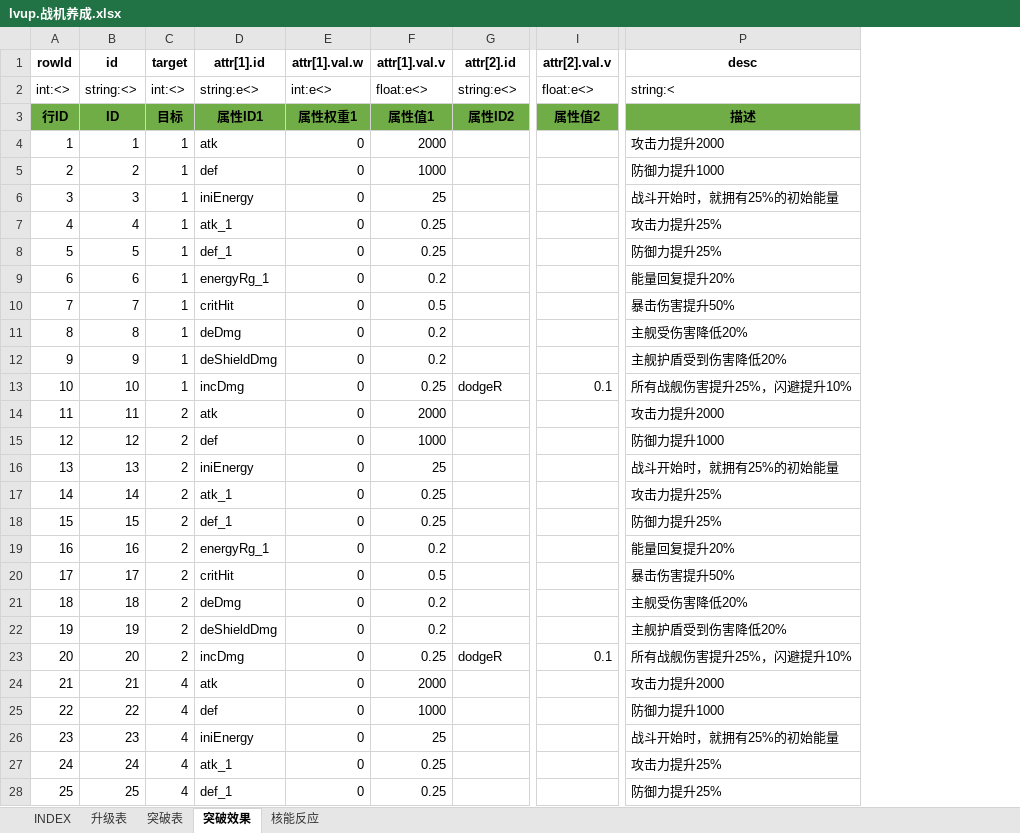
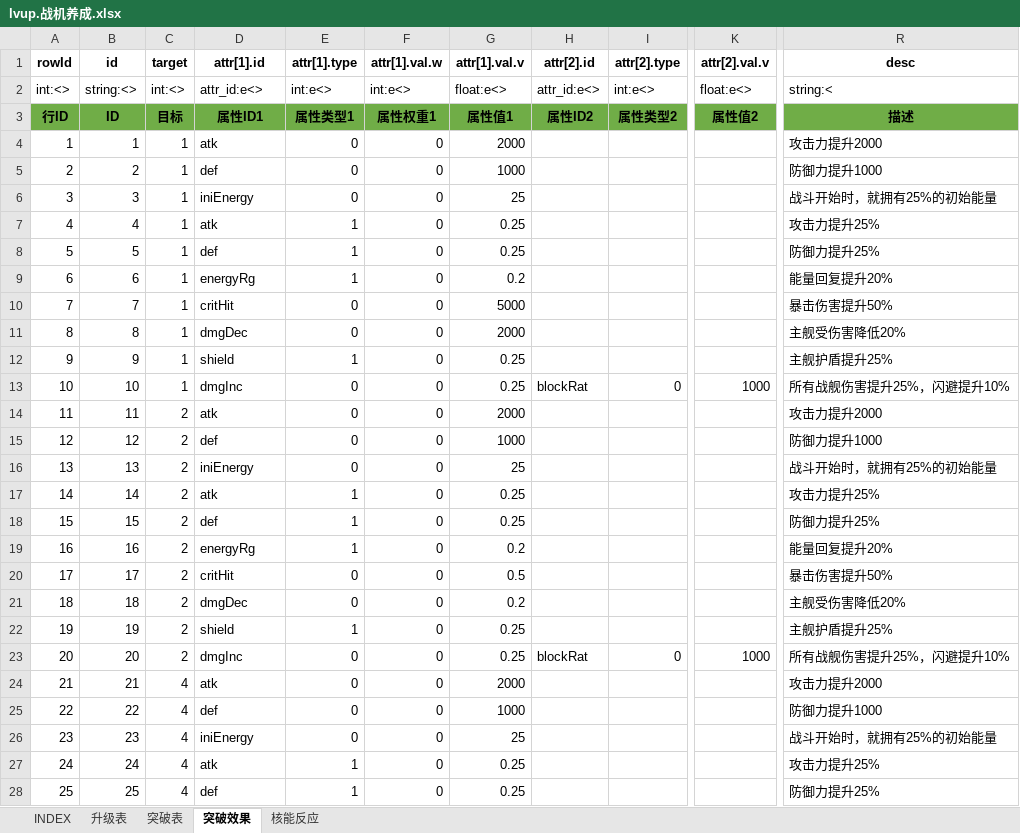
Before and after one commit to hataksumo/UIDesigner, an Excel workbook: Excel/lvup.战机养成.xlsx, sheet 突破效果, drawn as a sheet; only a part is shown, gaps mark what is left out; values as stored, in another font and other column widths than the file's, no borders; addresses are those after the commit; the diff covers the shown part only; the diff names each change by its address in the sheet, - before the commit and + after, or states it on an @@ line.

```diff
--- a/Excel/lvup.战机养成.xlsx (sheet 突破效果)
+++ b/Excel/lvup.战机养成.xlsx (sheet 突破效果)
+column E (attr[1].type), rows 2-28: int:e<> | 属性类型1 | 0 | 0 | 0 | 1 | 1 | 1 | 0 | 0 | 1 | 0 | 0 | 0 | 0 | 1 | 1 | 1 | 0 | 0 | 1 | 0 | 0 | 0 | 0 | 1 | 1
+column I (attr[2].type), rows 2-23: int:e<> | 属性类型2 |  |  |  |  |  |  |  |  |  | 0 |  |  |  |  |  |  |  |  |  | 0
-D2 (attr[1].id): string:e<>
+D2 (attr[1].id): attr_id:e<>
-H2 (attr[2].id): string:e<>
+H2 (attr[2].id): attr_id:e<>
-D7 (attr[1].id): atk_1
+D7 (attr[1].id): atk
-D8 (attr[1].id): def_1
+D8 (attr[1].id): def
-D9 (attr[1].id): energyRg_1
+D9 (attr[1].id): energyRg
-G10 (attr[1].val.v): 0.5
+G10 (attr[1].val.v): 5000
-D11 (attr[1].id): deDmg
+D11 (attr[1].id): dmgDec
-G11 (attr[1].val.v): 0.2
+G11 (attr[1].val.v): 2000
-D12 (attr[1].id): deShieldDmg
+D12 (attr[1].id): shield
-G12 (attr[1].val.v): 0.2
+G12 (attr[1].val.v): 0.25
-R12 (desc): 主舰护盾受到伤害降低20%
+R12 (desc): 主舰护盾提升25%
-D13 (attr[1].id): incDmg
+D13 (attr[1].id): dmgInc
-H13 (attr[2].id): dodgeR
+H13 (attr[2].id): blockRat
-K13 (attr[2].val.v): 0.1
+K13 (attr[2].val.v): 1000
-D17 (attr[1].id): atk_1
+D17 (attr[1].id): atk
-D18 (attr[1].id): def_1
+D18 (attr[1].id): def
-D19 (attr[1].id): energyRg_1
+D19 (attr[1].id): energyRg
-D21 (attr[1].id): deDmg
+D21 (attr[1].id): dmgDec
-D22 (attr[1].id): deShieldDmg
+D22 (attr[1].id): shield
-G22 (attr[1].val.v): 0.2
+G22 (attr[1].val.v): 0.25
-R22 (desc): 主舰护盾受到伤害降低20%
+R22 (desc): 主舰护盾提升25%
-D23 (attr[1].id): incDmg
+D23 (attr[1].id): dmgInc
-H23 (attr[2].id): dodgeR
+H23 (attr[2].id): blockRat
-K23 (attr[2].val.v): 0.1
+K23 (attr[2].val.v): 1000
-D27 (attr[1].id): atk_1
+D27 (attr[1].id): atk
-D28 (attr[1].id): def_1
+D28 (attr[1].id): def
```
Also changed, not shown: 8 edited cells elsewhere in this sheet, sheet 核能反应, sheet 突破表, sheet 升级表, formulas that keep their value, Excel/attr.属性.xlsx, 2 other files.
